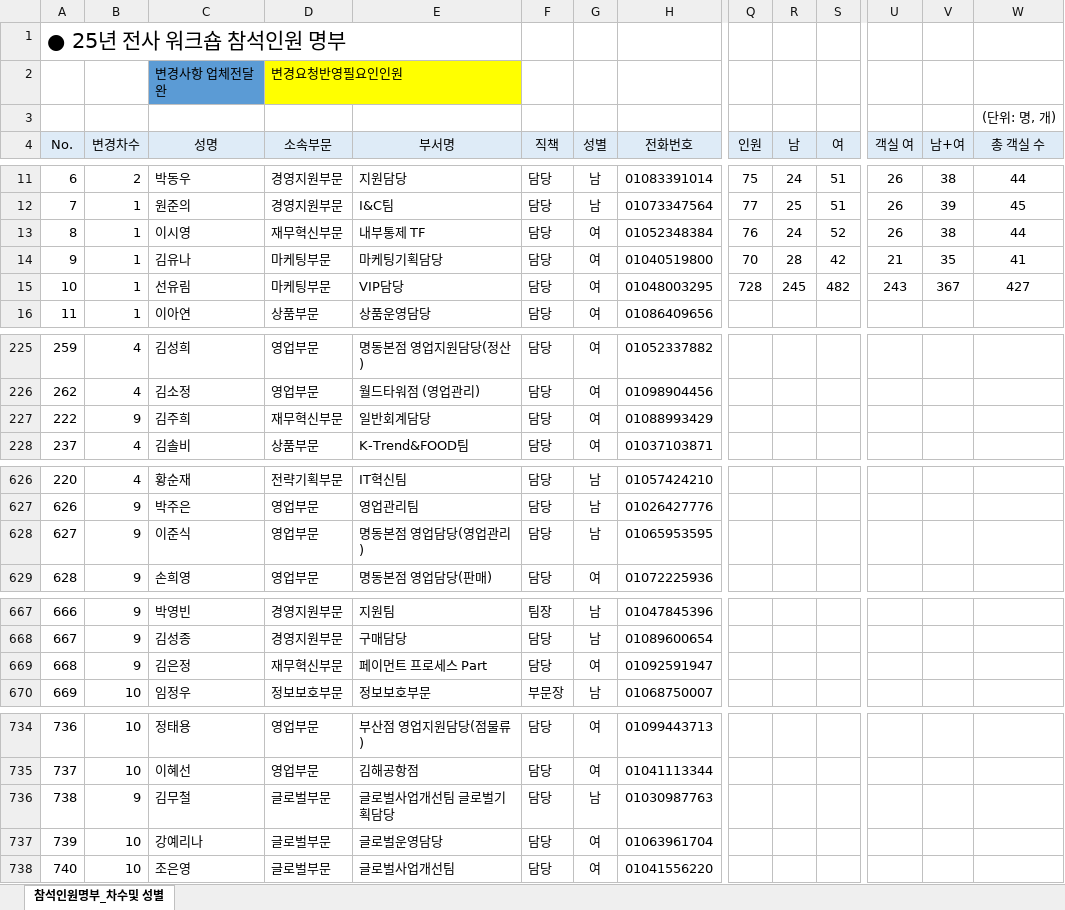
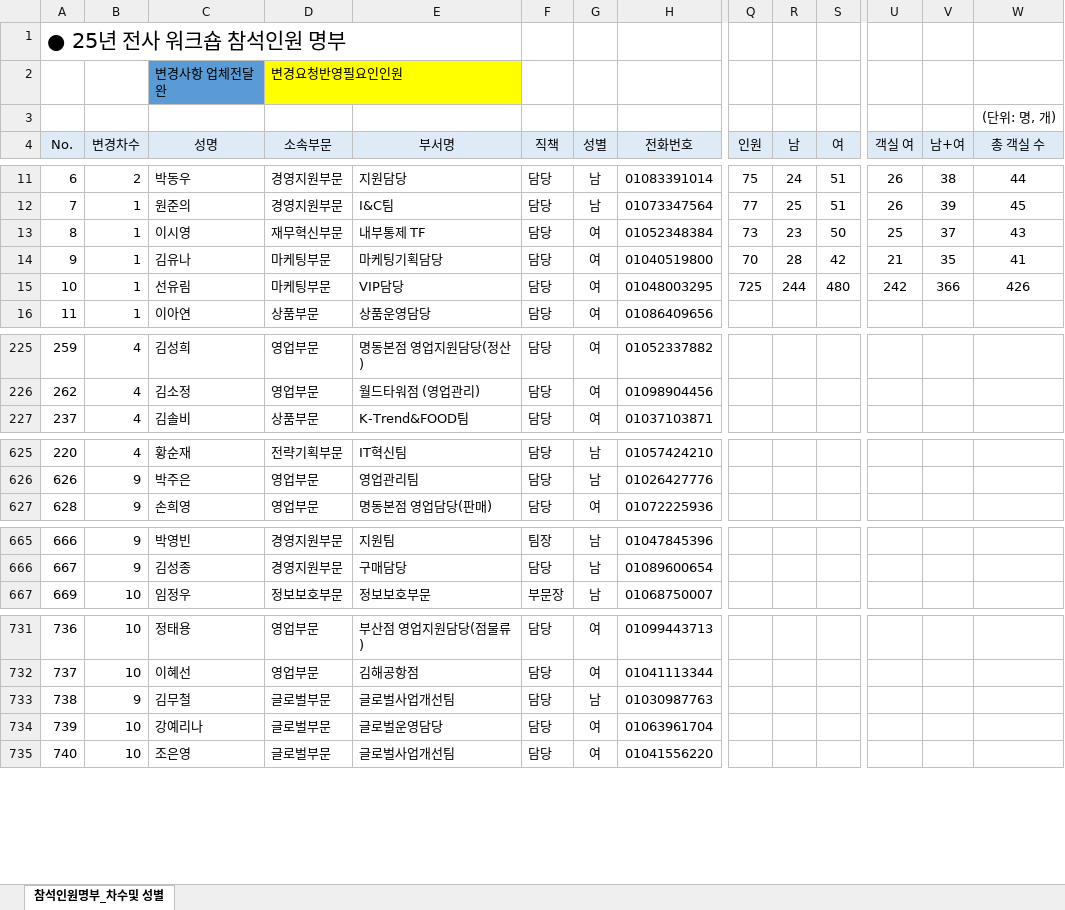
Before and after one commit to HOVERICK/lotte-dutyfree-lookup, an Excel workbook: data/participants.xlsx, sheet 참석인원명부_차수및 성별, drawn as a sheet; only a part is shown, gaps mark what is left out; values as stored, in another font and other column widths than the file's, no borders; conditional formats not drawn; removed rows and columns are numbered as before the commit, all else as after; rows hold the shown columns only; the diff names each change by its address in the sheet, - before the commit and + after, or states it on an @@ line.

Commit message:
Add files via upload

```diff
--- a/data/participants.xlsx (sheet 참석인원명부_차수및 성별)
+++ b/data/participants.xlsx (sheet 참석인원명부_차수및 성별)
-Q13 (인원): 76
+Q13 (인원): 73
-R13 (남): 24
+R13 (남): 23
-S13 (여): 52
+S13 (여): 50
-U13 (객실 여): 26
+U13 (객실 여): 25
-V13 (남+여): 38
+V13 (남+여): 37
-W13 (총 객실 수): 44
+W13 (총 객실 수): 43
-Q15 (인원): 728
+Q15 (인원): 725
-R15 (남): 245
+R15 (남): 244
-S15 (여): 482
+S15 (여): 480
-U15 (객실 여): 243
+U15 (객실 여): 242
-V15 (남+여): 367
+V15 (남+여): 366
-W15 (총 객실 수): 427
+W15 (총 객실 수): 426
-row 227: 222 | 9 | 김주희 | 재무혁신부문 | 일반회계담당 | 담당 | 여 | 01088993429
-row 628: 627 | 9 | 이준식 | 영업부문 | 명동본점 영업담당(영업관리) | 담당 | 남 | 01065953595
-row 669: 668 | 9 | 김은정 | 재무혁신부문 | 페이먼트 프로세스 Part | 담당 | 여 | 01092591947
-E733 (부서명): 글로벌사업개선팀 글로벌기획담당
+E733 (부서명): 글로벌사업개선팀
```
Also changed, not shown: formulas that keep their value.
